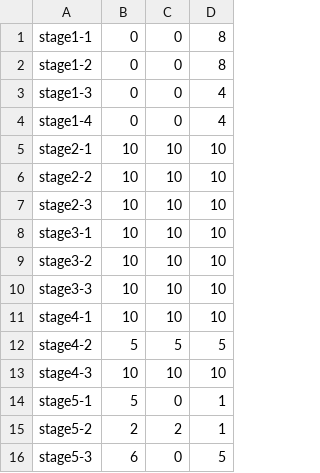
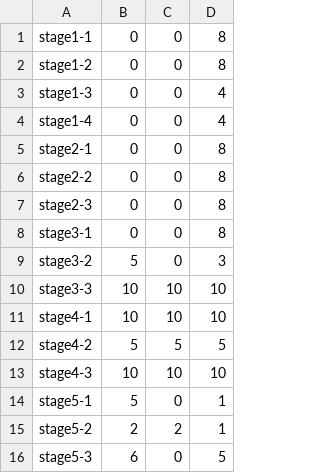
Before and after one commit to inouelab-waseda/unilab2023Net4.8, a CSV file: bin/Debug/stage_frame.csv, drawn as a sheet.

Commit message:
キャラクターが1マスよりも少し大きく描画されるようにした。 ついでにstage_frameの中身も変更した。

```diff
--- a/bin/Debug/stage_frame.csv
+++ b/bin/Debug/stage_frame.csv
@@ -4,7 +4,7 @@ stage1-3,0,0,4
 stage1-4,0,0,4
-stage2-1,10,10,10
-stage2-2,10,10,10
-stage2-3,10,10,10
-stage3-1,10,10,10
-stage3-2,10,10,10
+stage2-1,0,0,8
+stage2-2,0,0,8
+stage2-3,0,0,8
+stage3-1,0,0,8
+stage3-2,5,0,3
 stage3-3,10,10,10
```
Also changed, not shown: 1 other file.
